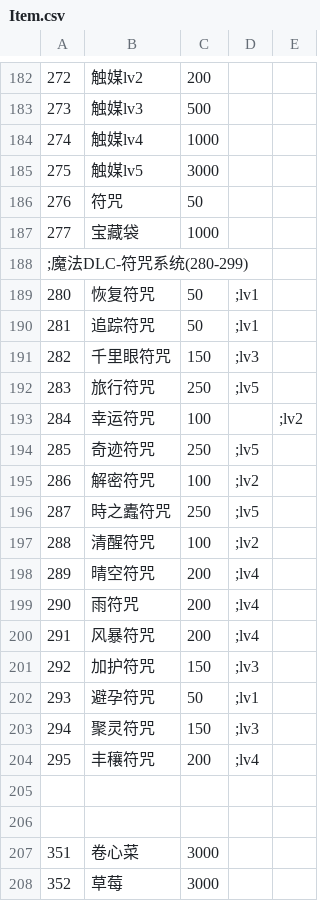
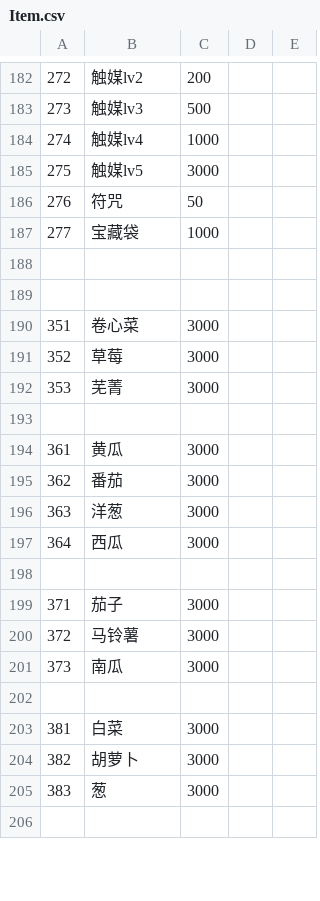
Before and after one commit to Paradox-Phenomenon/EraTW-Magic_DLC, a CSV file: CSV/Item.csv, drawn as a sheet; only a part is shown, gaps mark what is left out; the shorter side is filled out with more unchanged rows.

Commit message:
符咒系统(还没做完)

```diff
--- a/CSV/Item.csv
+++ b/CSV/Item.csv
@@ -187,19 +187,2 @@
 277,宝藏袋,1000,
-;魔法DLC-符咒系统(280-299)
-280,恢复符咒,50,;lv1
-281,追踪符咒,50,;lv1
-282,千里眼符咒,150,;lv3
-283,旅行符咒,250,;lv5
-284,幸运符咒,100,,;lv2
-285,奇迹符咒,250,;lv5
-286,解密符咒,100,;lv2
-287,時之蠹符咒,250,;lv5
-288,清醒符咒,100,;lv2
-289,晴空符咒,200,;lv4
-290,雨符咒,200,;lv4
-291,风暴符咒,200,;lv4
-292,加护符咒,150,;lv3
-293,避孕符咒,50,;lv1
-294,聚灵符咒,150,;lv3
-295,丰穰符咒,200,;lv4
 
```
Also changed, not shown: CSV/M_TFLAG.csv, 11 other files.
